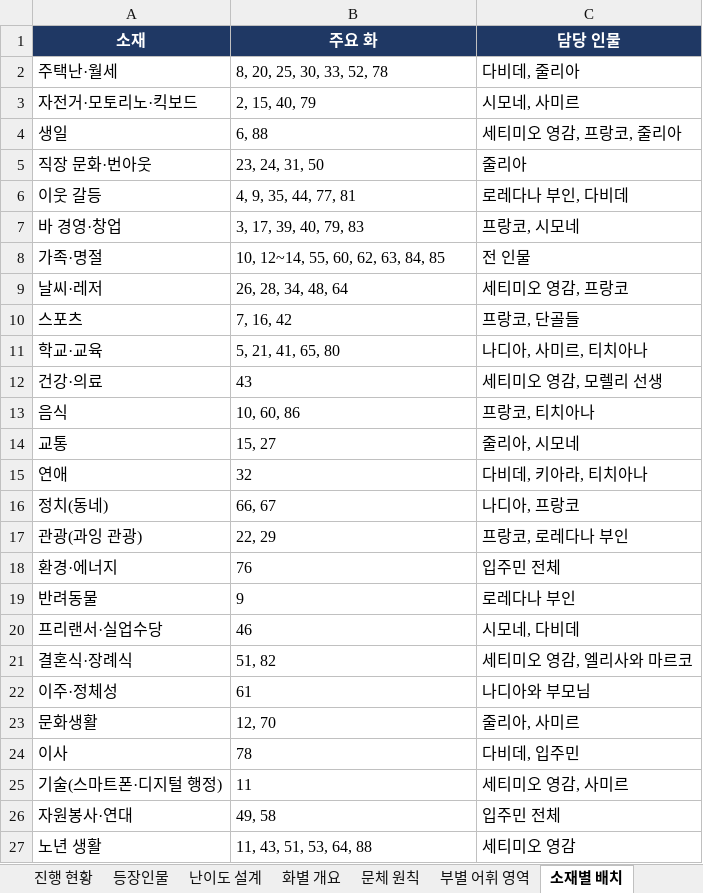
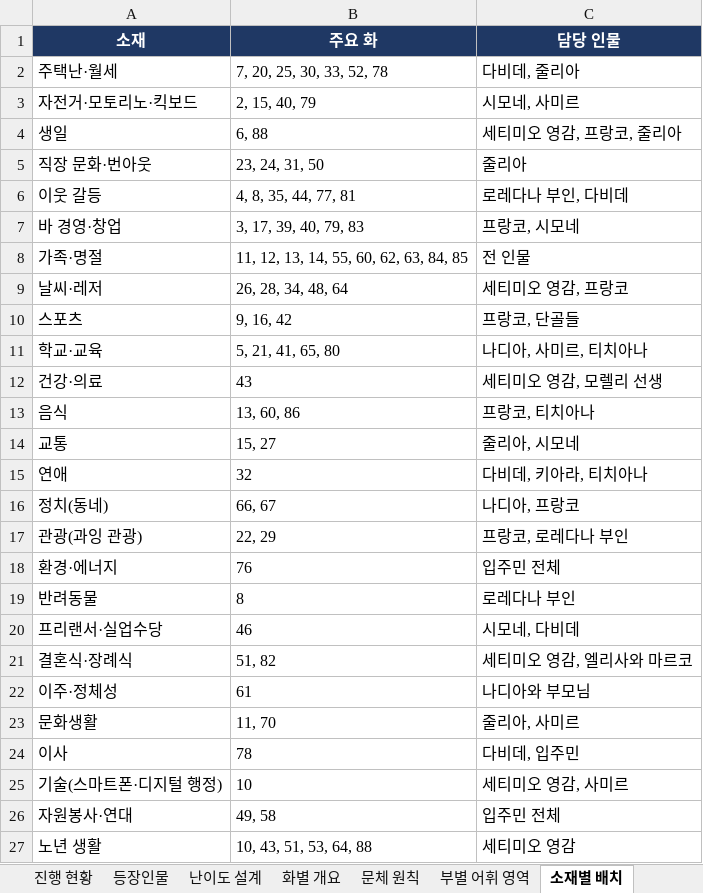
Before and after one commit to svetsvet1982/German_Berlin, an Excel workbook: 기획서/Il_Cantone_이탈리아어_로마_기획서.xlsx, sheet 소재별 배치, drawn as a sheet; values as stored, in another font and other column widths than the file's, no borders; the diff names each change by its address in the sheet, - before the commit and + after, or states it on an @@ line.

```diff
--- a/기획서/Il_Cantone_이탈리아어_로마_기획서.xlsx (sheet 소재별 배치)
+++ b/기획서/Il_Cantone_이탈리아어_로마_기획서.xlsx (sheet 소재별 배치)
-B2 (주요 화): 8, 20, 25, 30, 33, 52, 78
+B2 (주요 화): 7, 20, 25, 30, 33, 52, 78
-B6 (주요 화): 4, 9, 35, 44, 77, 81
+B6 (주요 화): 4, 8, 35, 44, 77, 81
-B8 (주요 화): 10, 12~14, 55, 60, 62, 63, 84, 85
+B8 (주요 화): 11, 12, 13, 14, 55, 60, 62, 63, 84, 85
-B10 (주요 화): 7, 16, 42
+B10 (주요 화): 9, 16, 42
-B13 (주요 화): 10, 60, 86
+B13 (주요 화): 13, 60, 86
-B19 (주요 화): 9
+B19 (주요 화): 8
-B23 (주요 화): 12, 70
+B23 (주요 화): 11, 70
-B25 (주요 화): 11
+B25 (주요 화): 10
-B27 (주요 화): 11, 43, 51, 53, 64, 88
+B27 (주요 화): 10, 43, 51, 53, 64, 88
```
Also changed, not shown: sheet 화별 개요, sheet 진행 현황, sheet 현안 반영, 11 other files.
